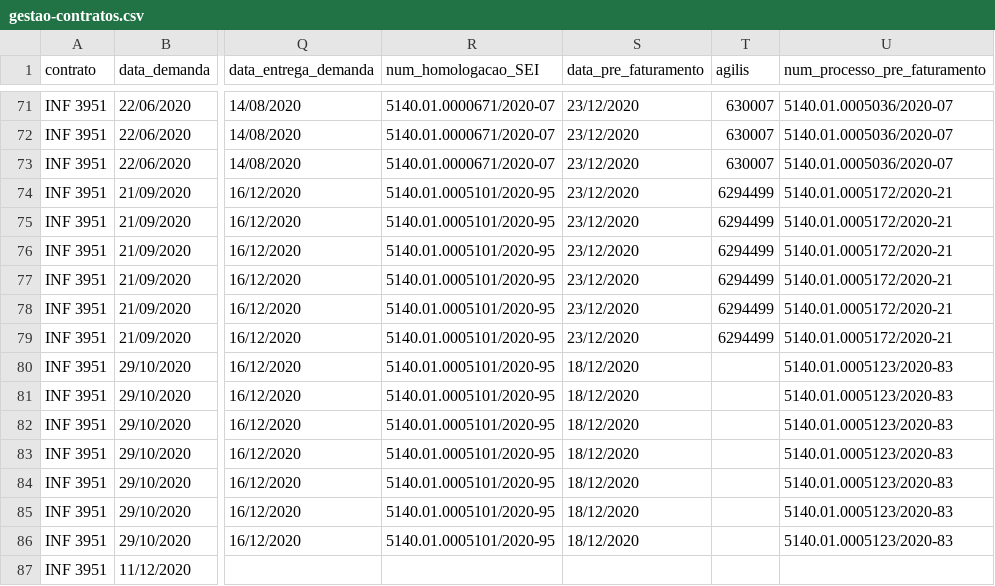
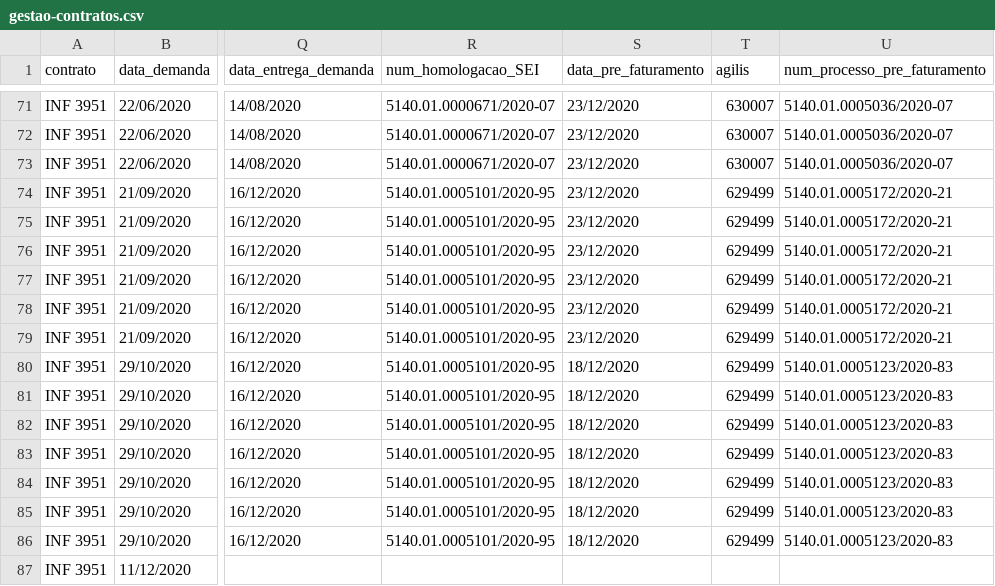
Before and after one commit to transparencia-mg/gestao-contratos, a CSV file: gestao-contratos.csv, drawn as a sheet; only a part is shown, gaps mark what is left out; the diff names each change by its address in the sheet, - before the commit and + after, or states it on an @@ line.

Commit message:
Ajusta agilis demanda descaracterizacao CPF

```diff
--- a/gestao-contratos.csv
+++ b/gestao-contratos.csv
-T74:T79 (agilis): 6294499
+T74:T79 (agilis): 629499
-T80:T86 (agilis): (empty)
+T80:T86 (agilis): 629499
```
